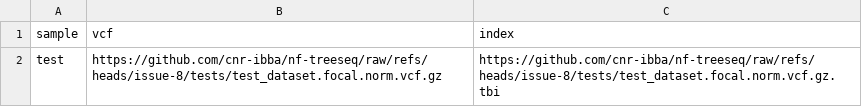
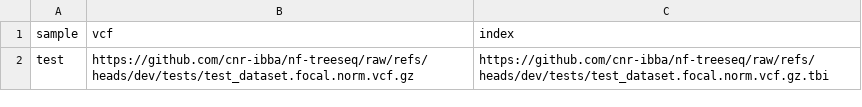
Before and after one commit to cnr-ibba/nf-treeseq, a CSV file: assets/samplesheet_vcf.csv, drawn as a sheet.

Commit message:
:wrench: updates test samplesheet to use dev branch URLs
Updates the samplesheet CSV to point to VCF and index files located on the `dev` branch.

```diff
--- a/assets/samplesheet_vcf.csv
+++ b/assets/samplesheet_vcf.csv
@@ -1,2 +1,2 @@
 sample,vcf,index
-test,https://github.com/cnr-ibba/nf-treeseq/raw/refs/heads/issue-8/tests/test_dataset.focal.norm.vcf.gz,https://github.com/cnr-ibba/nf-treeseq/raw/refs/heads/issue-8/tests/test_dataset.focal.norm.vcf.gz.tbi
+test,https://github.com/cnr-ibba/nf-treeseq/raw/refs/heads/dev/tests/test_dataset.focal.norm.vcf.gz,https://github.com/cnr-ibba/nf-treeseq/raw/refs/heads/dev/tests/test_dataset.focal.norm.vcf.gz.tbi
```
